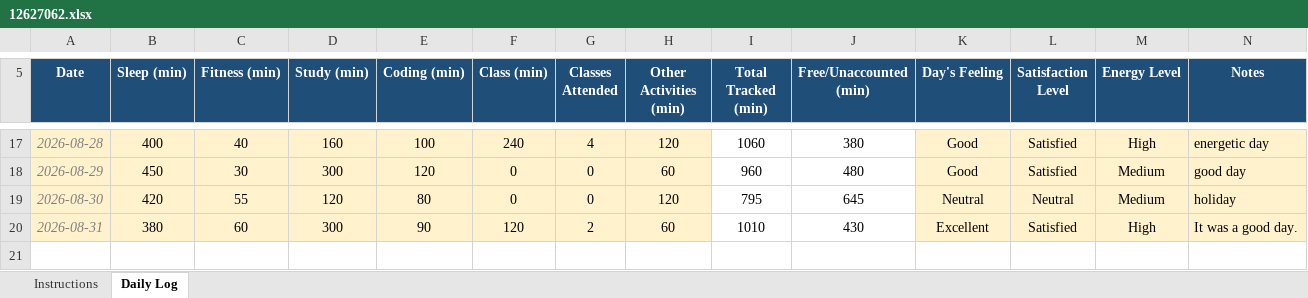
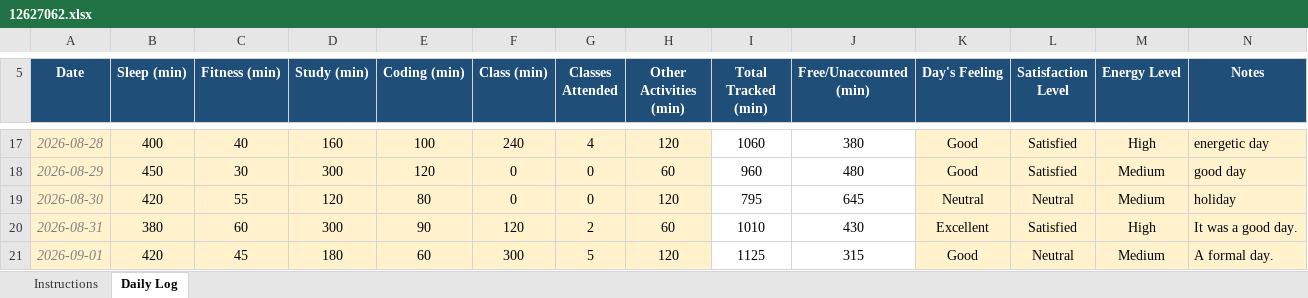
Before and after one commit to sushmabth23-ctrl/CAP-776, an Excel workbook: 12627062.xlsx, sheet Daily Log, drawn as a sheet; only a part is shown, gaps mark what is left out; values as stored, in another font and other column widths than the file's, no borders; conditional formats not drawn; the diff names each change by its address in the sheet, - before the commit and + after, or states it on an @@ line.

Commit message:
Add files via upload

```diff
--- a/12627062.xlsx (sheet Daily Log)
+++ b/12627062.xlsx (sheet Daily Log)
+row 21: 2026-09-01 | 420 | 45 | 180 | 60 | 300 | 5 | 120 | 1125 | 315 | Good | Neutral | Medium | A formal day.
```
